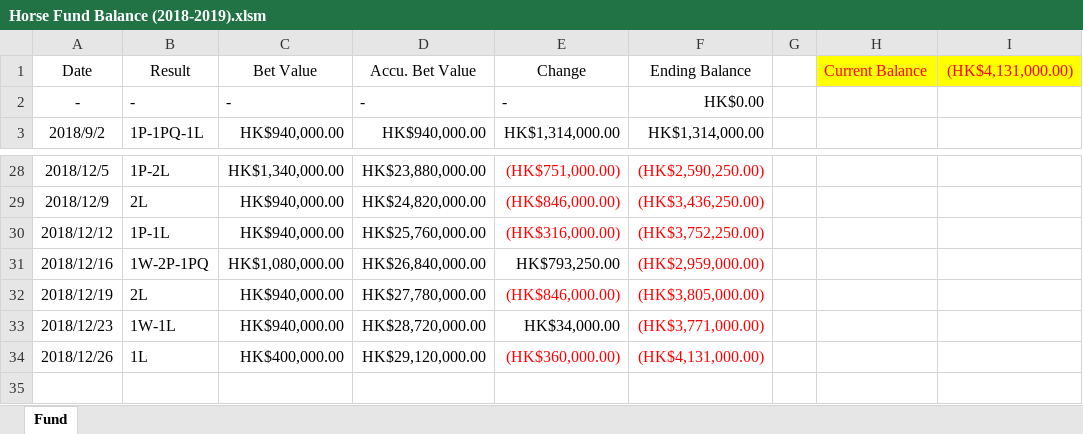
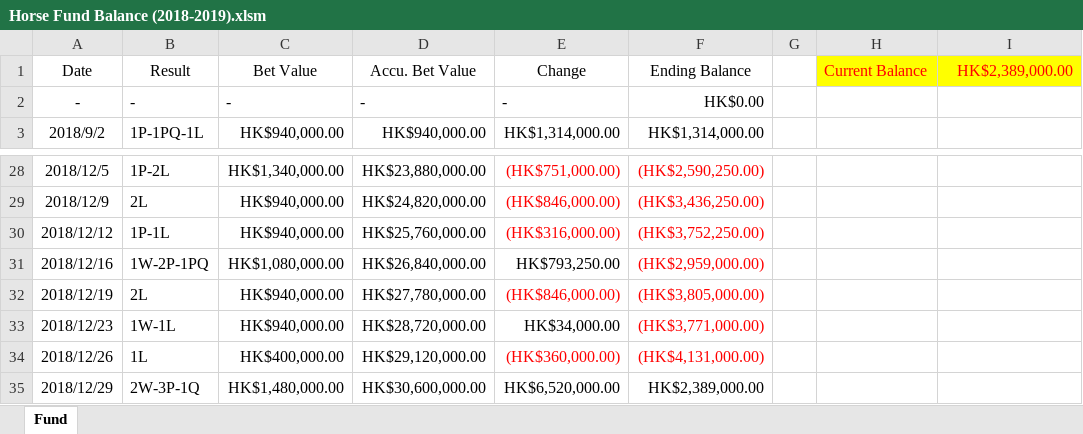
Before and after one commit to WagJK/horse-reports, an Excel workbook: project/convert/Horse Fund Balance (2018-2019).xlsm, sheet Fund, drawn as a sheet; only a part is shown, gaps mark what is left out; values as stored, in another font and other column widths than the file's, no borders; charts and pictures and table styles not drawn; the diff names each change by its address in the sheet, - before the commit and + after, or states it on an @@ line.

```diff
--- a/project/convert/Horse Fund Balance (2018-2019).xlsm (sheet Fund)
+++ b/project/convert/Horse Fund Balance (2018-2019).xlsm (sheet Fund)
-I1: (HK$4,131,000.00)
+I1: HK$2,389,000.00
+row 35: 2018/12/29 | 2W-3P-1Q | HK$1,480,000.00 | HK$30,600,000.00 | HK$6,520,000.00 | HK$2,389,000.00
```
Also changed, not shown: charts or pictures, project/convert/Data Base (2018-2019).xlsx, project/convert/Horse Report.xlsx, 2 other files.
